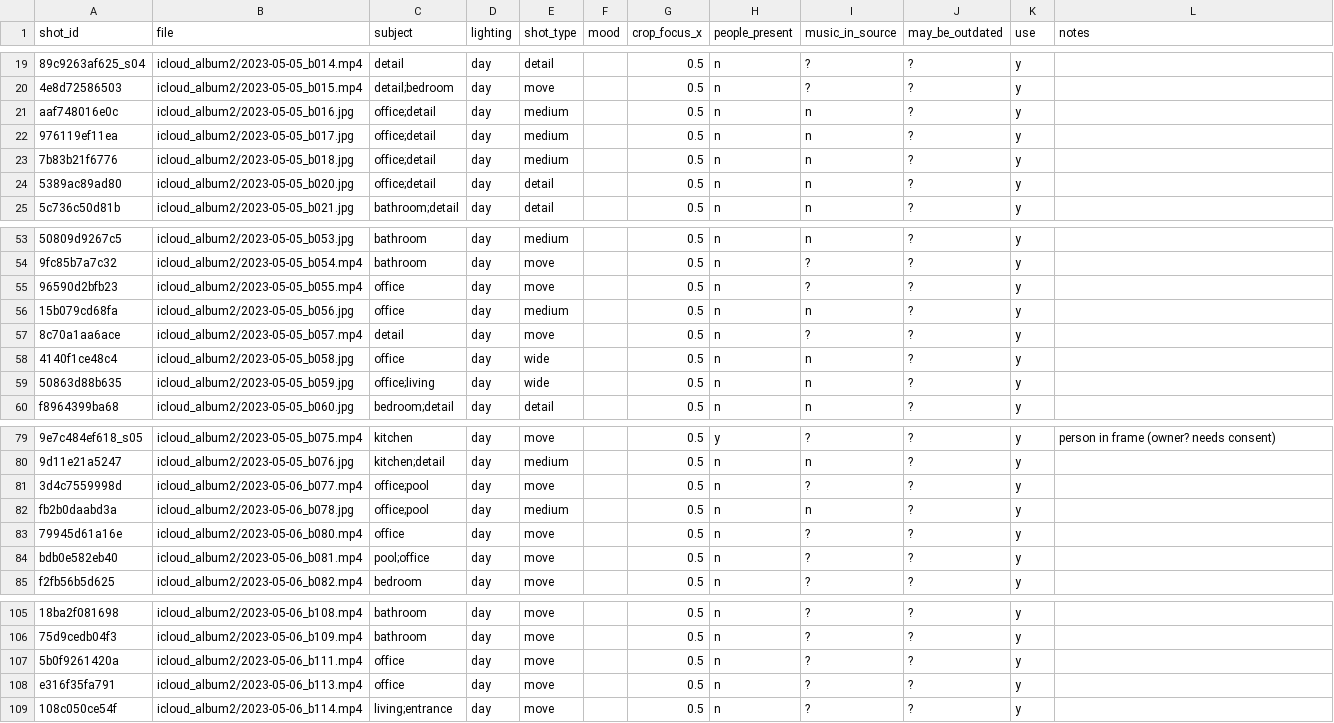
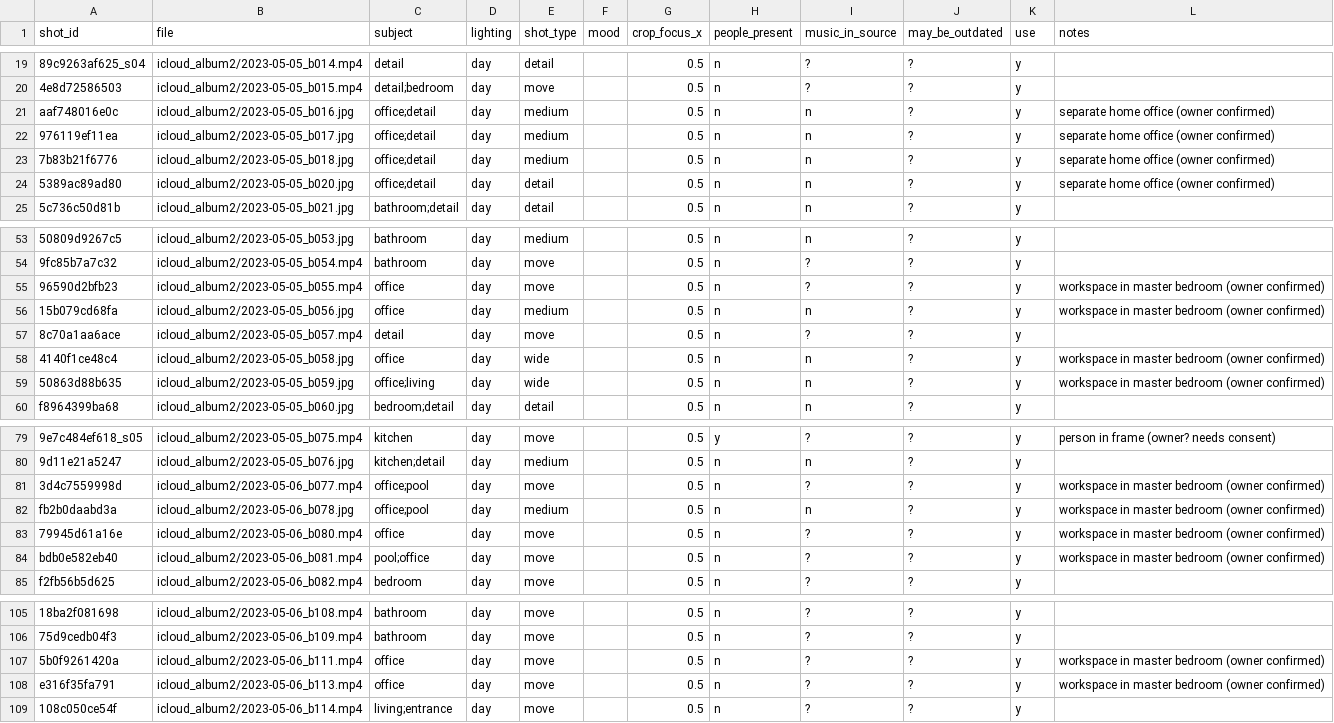
Before and after one commit to nefact/monada-villa, a CSV file: library/tags.csv, drawn as a sheet; only a part is shown, gaps mark what is left out; the diff covers the shown part only; the diff names each change by its address in the sheet, - before the commit and + after, or states it on an @@ line.

```diff
--- a/library/tags.csv
+++ b/library/tags.csv
-L21:L24 (notes): (empty)
+L21:L24 (notes): separate home office (owner confirmed)
-L55:L56 (notes): (empty)
+L55:L56 (notes): workspace in master bedroom (owner confirmed)
-L58:L59 (notes): (empty)
+L58:L59 (notes): workspace in master bedroom (owner confirmed)
-L81:L84 (notes): (empty)
+L81:L84 (notes): workspace in master bedroom (owner confirmed)
-L107:L108 (notes): (empty)
+L107:L108 (notes): workspace in master bedroom (owner confirmed)
```
Also changed, not shown: 12 edited cells elsewhere in this file, 2 other files.
